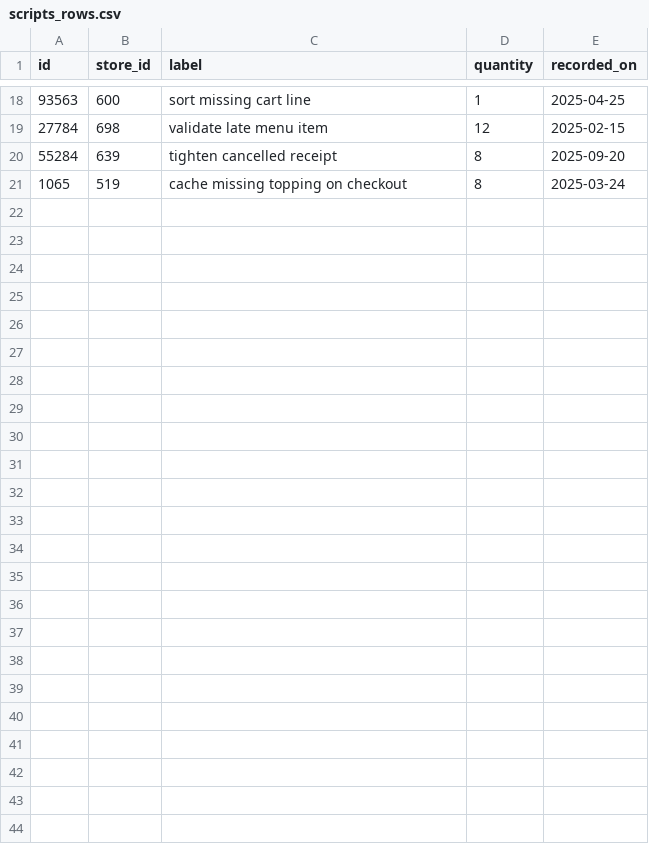
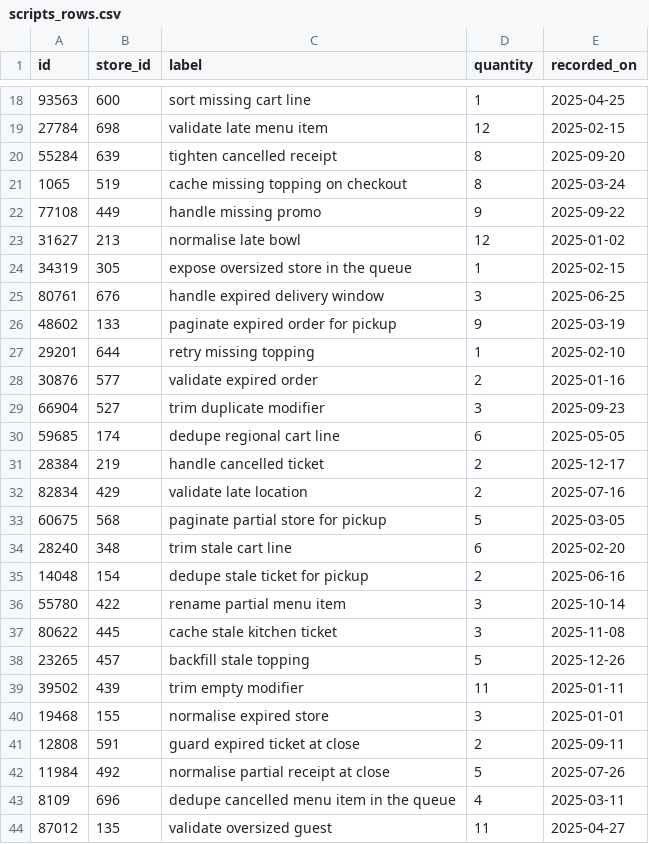
Before and after one commit to wwtdigital/copperpot-pricing-pipeline, a CSV file: seeds/generated/scripts_rows.csv, drawn as a sheet; only a part is shown, gaps mark what is left out.

Commit message:
feat(scripts): retry partial menu item (CPB-4162)

```diff
--- a/seeds/generated/scripts_rows.csv
+++ b/seeds/generated/scripts_rows.csv
@@ -21 +21,24 @@ id,store_id,label,quantity,recorded_on
 1065,519,cache missing topping on checkout,8,2025-03-24
+77108,449,handle missing promo,9,2025-09-22
+31627,213,normalise late bowl,12,2025-01-02
+34319,305,expose oversized store in the queue,1,2025-02-15
+80761,676,handle expired delivery window,3,2025-06-25
+48602,133,paginate expired order for pickup,9,2025-03-19
+29201,644,retry missing topping,1,2025-02-10
+30876,577,validate expired order,2,2025-01-16
+66904,527,trim duplicate modifier,3,2025-09-23
+59685,174,dedupe regional cart line,6,2025-05-05
+28384,219,handle cancelled ticket,2,2025-12-17
+82834,429,validate late location,2,2025-07-16
+60675,568,paginate partial store for pickup,5,2025-03-05
+28240,348,trim stale cart line,6,2025-02-20
+14048,154,dedupe stale ticket for pickup,2,2025-06-16
+55780,422,rename partial menu item,3,2025-10-14
+80622,445,cache stale kitchen ticket,3,2025-11-08
+23265,457,backfill stale topping,5,2025-12-26
+39502,439,trim empty modifier,11,2025-01-11
+19468,155,normalise expired store,3,2025-01-01
+12808,591,guard expired ticket at close,2,2025-09-11
+11984,492,normalise partial receipt at close,5,2025-07-26
+8109,696,dedupe cancelled menu item in the queue,4,2025-03-11
+87012,135,validate oversized guest,11,2025-04-27
```
